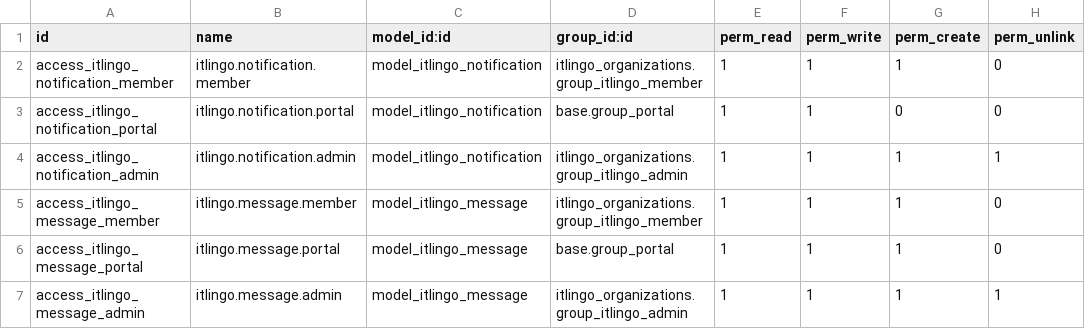
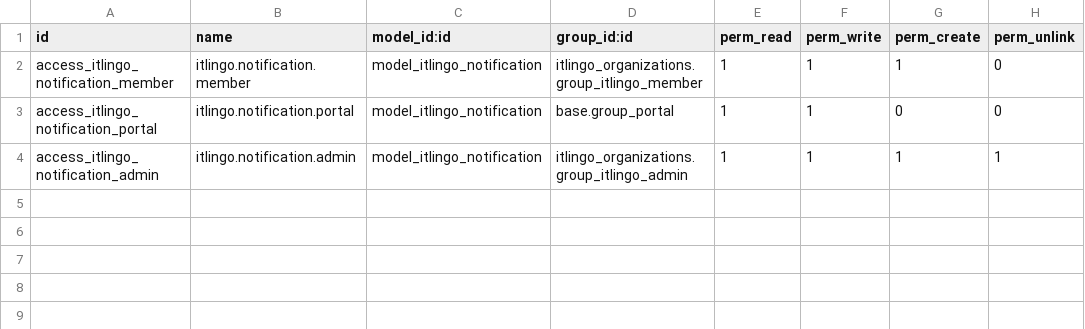
Before and after one commit to vasco4marques/odoo_custom_modules, a CSV file: itlingo_notifications/security/ir.model.access.csv, drawn as a sheet.

Commit message:
Added constant pagination, removed messages and merged invitations with notifications

```diff
--- a/itlingo_notifications/security/ir.model.access.csv
+++ b/itlingo_notifications/security/ir.model.access.csv
@@ -4,4 +4 @@ access_itlingo_notification_portal,itlingo.notification.portal,model_itlingo_not
 access_itlingo_notification_admin,itlingo.notification.admin,model_itlingo_notification,itlingo_organizations.group_itlingo_admin,1,1,1,1
-access_itlingo_message_member,itlingo.message.member,model_itlingo_message,itlingo_organizations.group_itlingo_member,1,1,1,0
-access_itlingo_message_portal,itlingo.message.portal,model_itlingo_message,base.group_portal,1,1,1,0
-access_itlingo_message_admin,itlingo.message.admin,model_itlingo_message,itlingo_organizations.group_itlingo_admin,1,1,1,1
```
Also changed, not shown: 22 other files.
